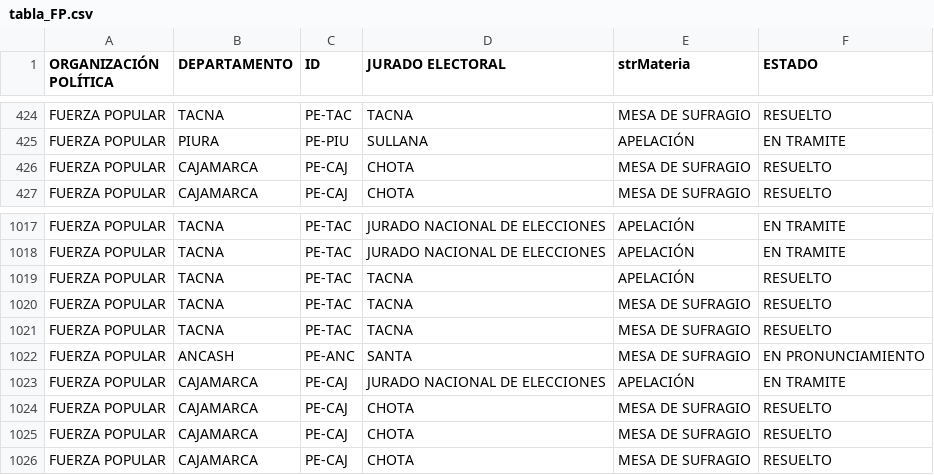
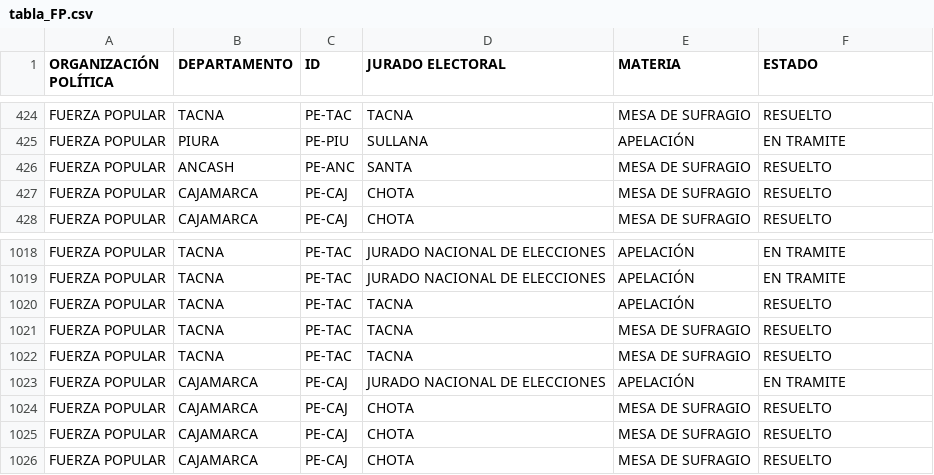
Before and after one commit to GenyLeong/nulidad_electoral, a CSV file: tabla_FP.csv, drawn as a sheet; only a part is shown, gaps mark what is left out; removed rows and columns are numbered as before the commit, all else as after; the diff names each change by its address in the sheet, - before the commit and + after, or states it on an @@ line.

```diff
--- a/tabla_FP.csv
+++ b/tabla_FP.csv
-E1: strMateria
+E1: MATERIA
+row 426: FUERZA POPULAR | ANCASH | PE-ANC | SANTA | MESA DE SUFRAGIO | RESUELTO
-row 1022: FUERZA POPULAR | ANCASH | PE-ANC | SANTA | MESA DE SUFRAGIO | EN PRONUNCIAMIENTO
```
Also changed, not shown: tabla_PL.csv, tabla_mapa_FP.csv, 3 other files.
